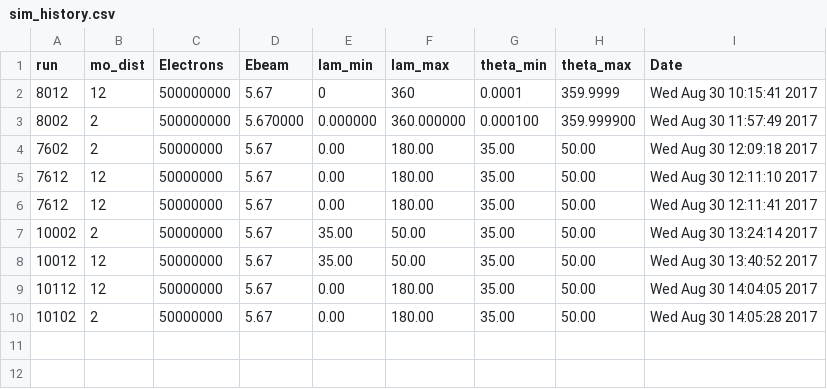
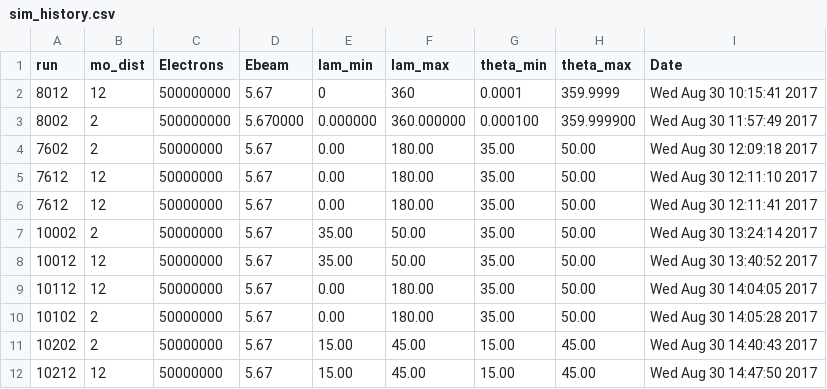
Before and after one commit to jbane11/EMC_sim, a CSV file: sim_history.csv, drawn as a sheet; the diff names each change by its address in the sheet, - before the commit and + after, or states it on an @@ line.

```diff
--- a/sim_history.csv
+++ b/sim_history.csv
+row 11: 10202 | 2 | 50000000 | 5.67 | 15.00 | 45.00 | 15.00 | 45.00 | Wed Aug 30 14:40:43 2017
+row 12: 10212 | 12 | 50000000 | 5.67 | 15.00 | 45.00 | 15.00 | 45.00 | Wed Aug 30 14:47:50 2017
```
Also changed, not shown: 3 other files.
